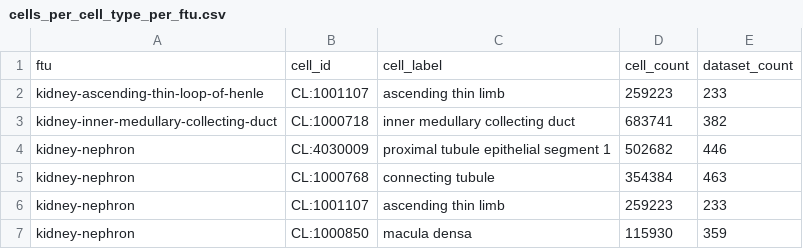
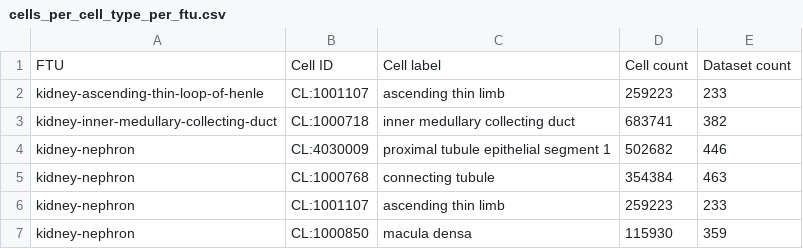
Before and after one commit to cns-iu/hra-ftu-explorer-supporting-information, a CSV file: data-preprocessor/reports/cells_per_cell_type_per_ftu.csv, drawn as a sheet; only a part is shown.

```diff
--- a/data-preprocessor/reports/cells_per_cell_type_per_ftu.csv
+++ b/data-preprocessor/reports/cells_per_cell_type_per_ftu.csv
@@ -1,2 +1,2 @@
-ftu,cell_id,cell_label,cell_count,dataset_count
+FTU,Cell ID,Cell label,Cell count,Dataset count
 kidney-ascending-thin-loop-of-henle,CL:1001107,ascending thin limb,259223,233
```
Also changed, not shown: data-preprocessor/reports/cell_types_under_10_cells_per_ftu.csv, data-preprocessor/reports/celltype_counts_by_ftu.csv, 5 other files.
